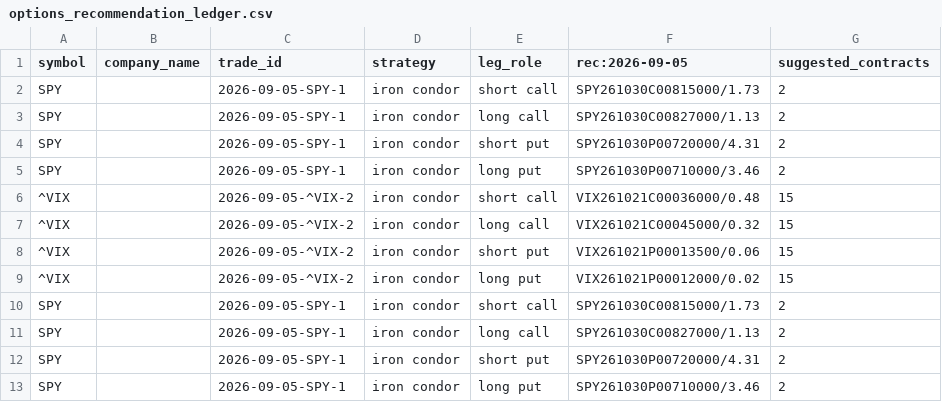
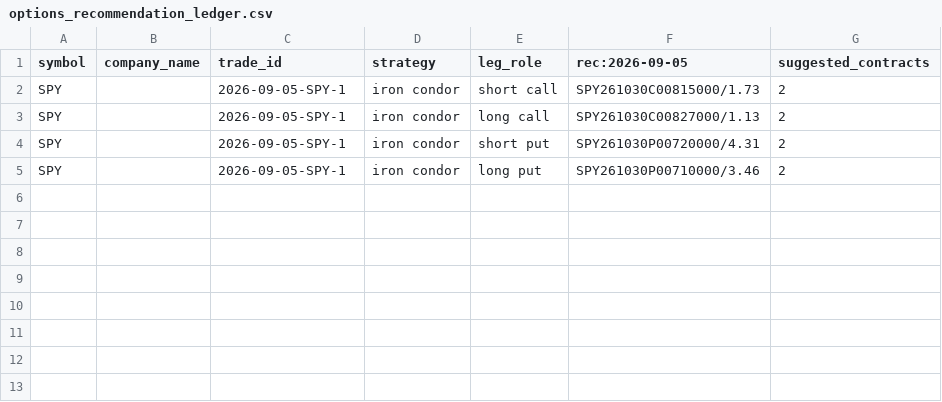
Before and after one commit to coop1st/options-trading-pipeline, a CSV file: data/github_sync/options_ledger/options_recommendation_ledger.csv, drawn as a sheet; the diff names each change by its address in the sheet, - before the commit and + after, or states it on an @@ line.

Commit message:
Options recommendations: 2026-09-05 (1 candidates)

```diff
--- a/data/github_sync/options_ledger/options_recommendation_ledger.csv
+++ b/data/github_sync/options_ledger/options_recommendation_ledger.csv
-row 6: ^VIX |  | 2026-09-05-^VIX-2 | iron condor | short call | VIX261021C00036000/0.48 | 15
-row 7: ^VIX |  | 2026-09-05-^VIX-2 | iron condor | long call | VIX261021C00045000/0.32 | 15
-row 8: ^VIX |  | 2026-09-05-^VIX-2 | iron condor | short put | VIX261021P00013500/0.06 | 15
-row 9: ^VIX |  | 2026-09-05-^VIX-2 | iron condor | long put | VIX261021P00012000/0.02 | 15
-row 10: SPY |  | 2026-09-05-SPY-1 | iron condor | short call | SPY261030C00815000/1.73 | 2
-row 11: SPY |  | 2026-09-05-SPY-1 | iron condor | long call | SPY261030C00827000/1.13 | 2
-row 12: SPY |  | 2026-09-05-SPY-1 | iron condor | short put | SPY261030P00720000/4.31 | 2
-row 13: SPY |  | 2026-09-05-SPY-1 | iron condor | long put | SPY261030P00710000/3.46 | 2
```
